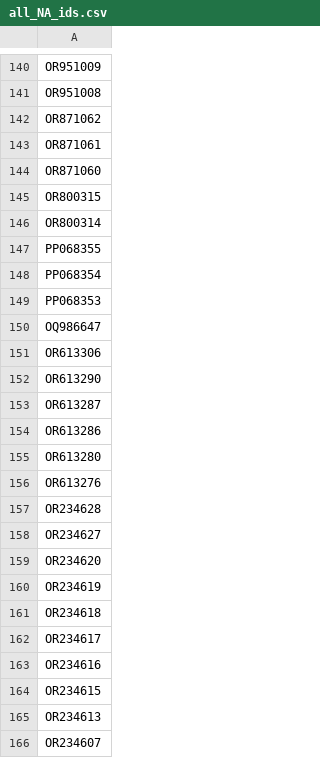
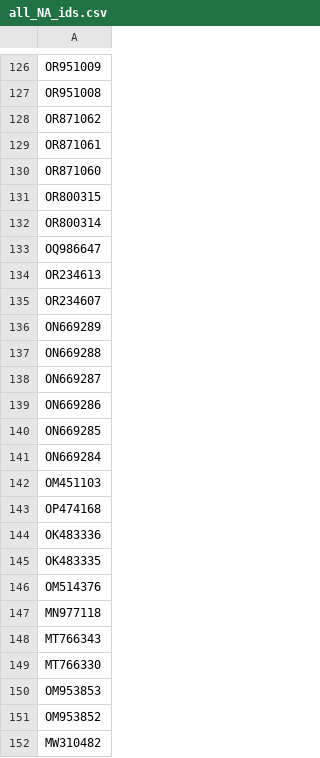
Before and after one commit to akarnaukhova2003/first_test, a CSV file: all_NA_ids.csv, drawn as a sheet; only a part is shown, gaps mark what is left out; the shorter side is filled out with more unchanged rows; the diff covers the shown part only; the diff names each change by its address in the sheet, - before the commit and + after, or states it on an @@ line.

```diff
--- a/all_NA_ids.csv
+++ b/all_NA_ids.csv
-row 147: PP068355
-row 148: PP068354
-row 149: PP068353
-row 151: OR613306
-row 152: OR613290
-row 153: OR613287
-row 154: OR613286
-row 155: OR613280
-row 156: OR613276
-row 157: OR234628
-row 158: OR234627
-row 159: OR234620
-row 160: OR234619
-row 161: OR234618
-row 162: OR234617
-row 163: OR234616
-row 164: OR234615
```
Also changed, not shown: 85 removed rows elsewhere in this file, extra_genes.csv, 3 other files.
